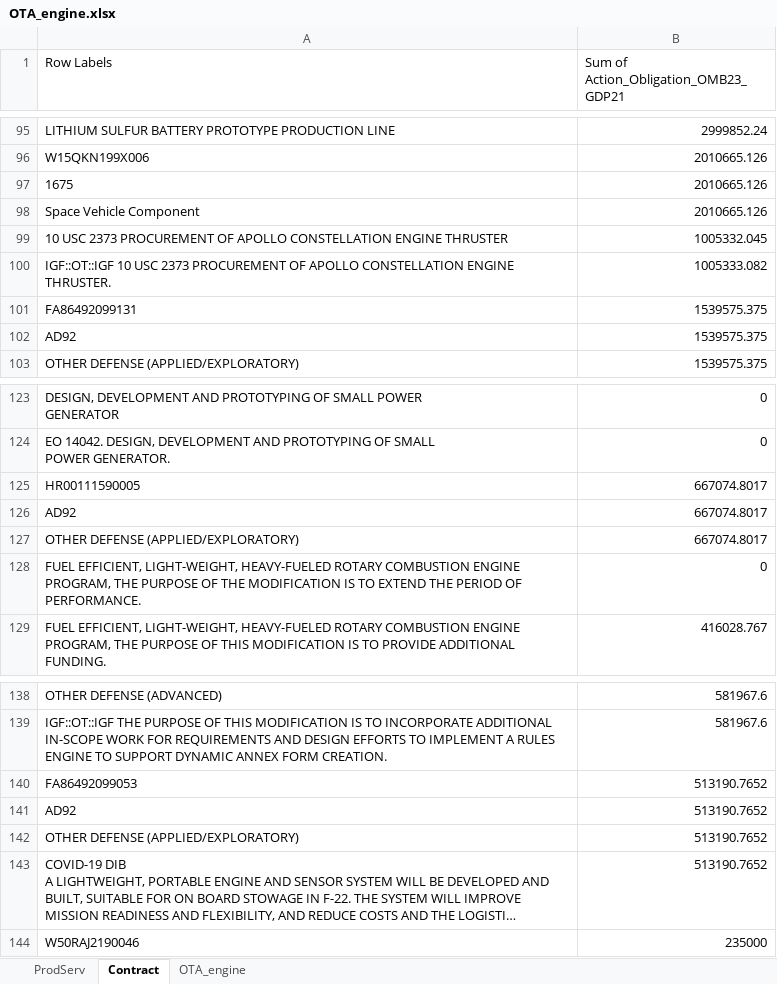
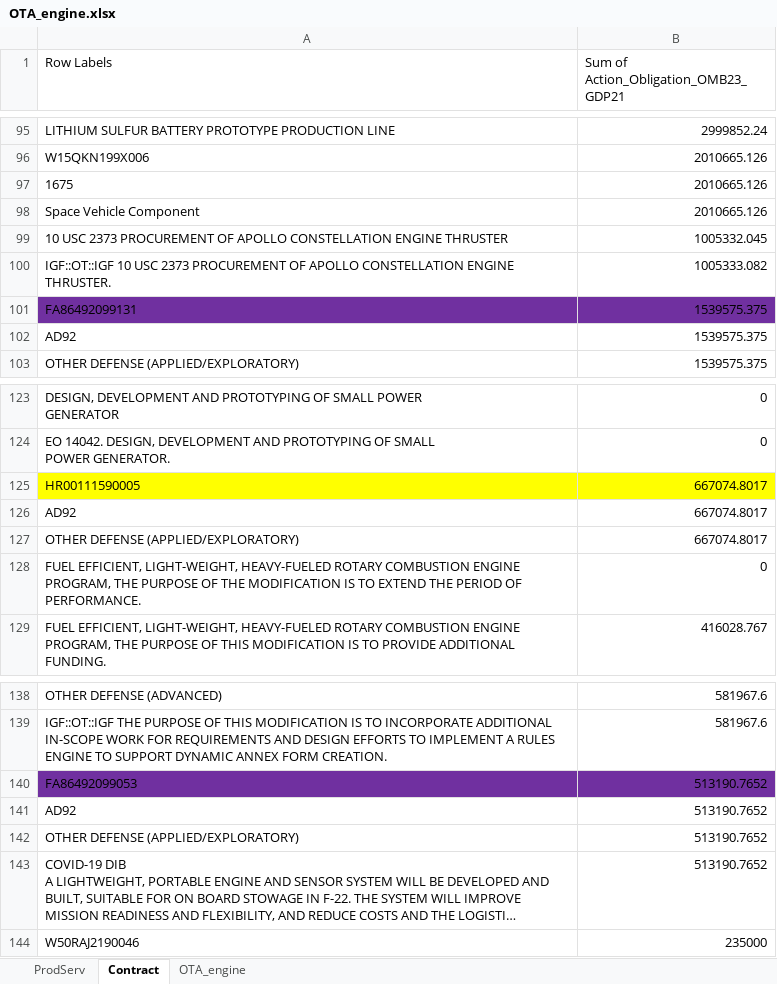
Before and after one commit to CSISdefense/Engines, an Excel workbook: contracts/data/OTA_engine.xlsx, sheet Contract, drawn as a sheet; only a part is shown, gaps mark what is left out; long unchanged cells end in …; values as stored, in another font and other column widths than the file's, no borders; the diff covers the shown part only; the diff names each change by its address in the sheet, - before the commit and + after, or states it on an @@ line.

Commit message:
OTA Engine Labeling

```diff
--- a/contracts/data/OTA_engine.xlsx (sheet Contract)
+++ b/contracts/data/OTA_engine.xlsx (sheet Contract)
-A101:B101 fill: none
+A101:B101 fill: #7030A0
-A125:B125 fill: none
+A125:B125 fill: #FFFF00
-A140:B140 fill: none
+A140:B140 fill: #7030A0
```
Also changed, not shown: 2 edited cells and cell formats elsewhere in this sheet.
